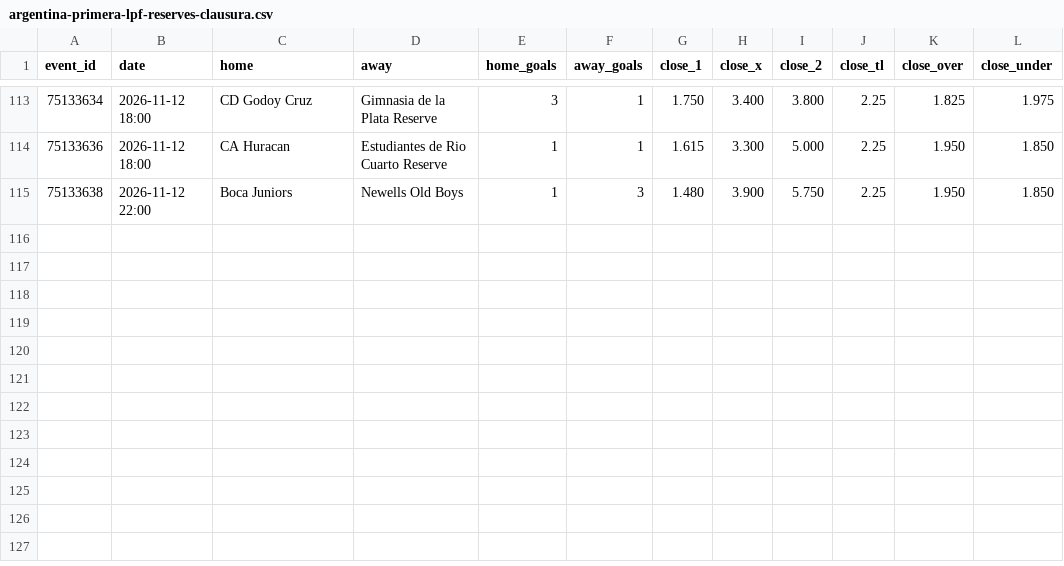
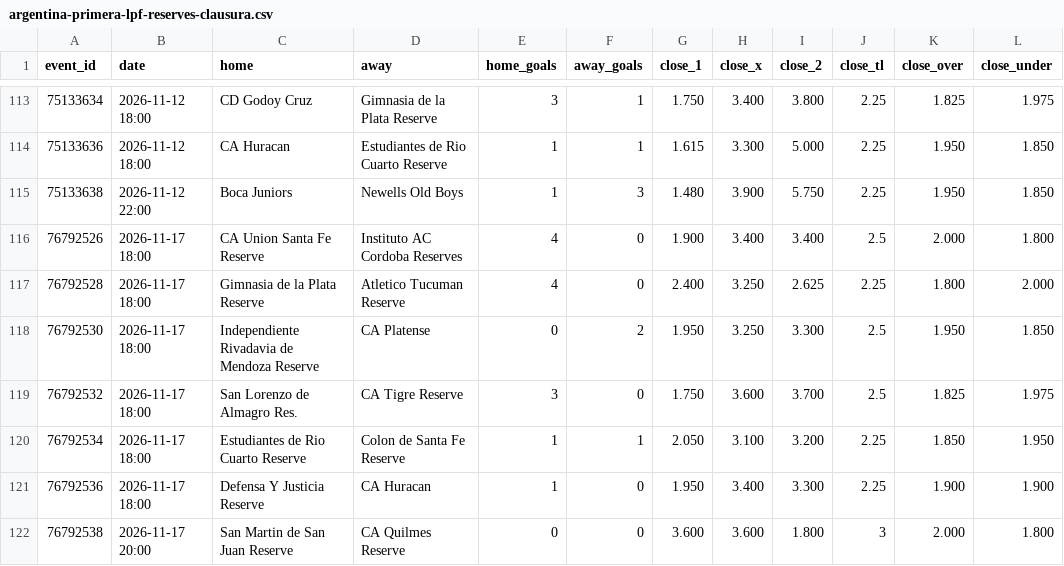
Before and after one commit to bsfisuomi/model-backtest, a CSV file: data/matches/argentina-primera-lpf-reserves-clausura.csv, drawn as a sheet; only a part is shown, gaps mark what is left out.

```diff
--- a/data/matches/argentina-primera-lpf-reserves-clausura.csv
+++ b/data/matches/argentina-primera-lpf-reserves-clausura.csv
@@ -115 +115,8 @@ event_id,date,home,away,home_goals,away_goals,close_1,close_x,close_2,close_tl,c
 75133638,2026-11-12 22:00,Boca Juniors,Newells Old Boys,1,3,1.480,3.900,5.750,2.25,1.950,1.850
+76792526,2026-11-17 18:00,CA Union Santa Fe Reserve,Instituto AC Cordoba Reserves,4,0,1.900,3.400,3.400,2.5,2.000,1.800
+76792528,2026-11-17 18:00,Gimnasia de la Plata Reserve,Atletico Tucuman Reserve,4,0,2.400,3.250,2.625,2.25,1.800,2.000
+76792530,2026-11-17 18:00,Independiente Rivadavia de Mendoza Reserve,CA Platense,0,2,1.950,3.250,3.300,2.5,1.950,1.850
+76792532,2026-11-17 18:00,San Lorenzo de Almagro Res.,CA Tigre Reserve,3,0,1.750,3.600,3.700,2.5,1.825,1.975
+76792534,2026-11-17 18:00,Estudiantes de Rio Cuarto Reserve,Colon de Santa Fe Reserve,1,1,2.050,3.100,3.200,2.25,1.850,1.950
+76792536,2026-11-17 18:00,Defensa Y Justicia Reserve,CA Huracan,1,0,1.950,3.400,3.300,2.25,1.900,1.900
+76792538,2026-11-17 20:00,San Martin de San Juan Reserve,CA Quilmes Reserve,0,0,3.600,3.600,1.800,3,2.000,1.800
```
Also changed, not shown: data/matches/england-amateur-national-league-north.csv, data/matches/england-amateur-northern-premier-league-premier-division.csv, 22 other files.
